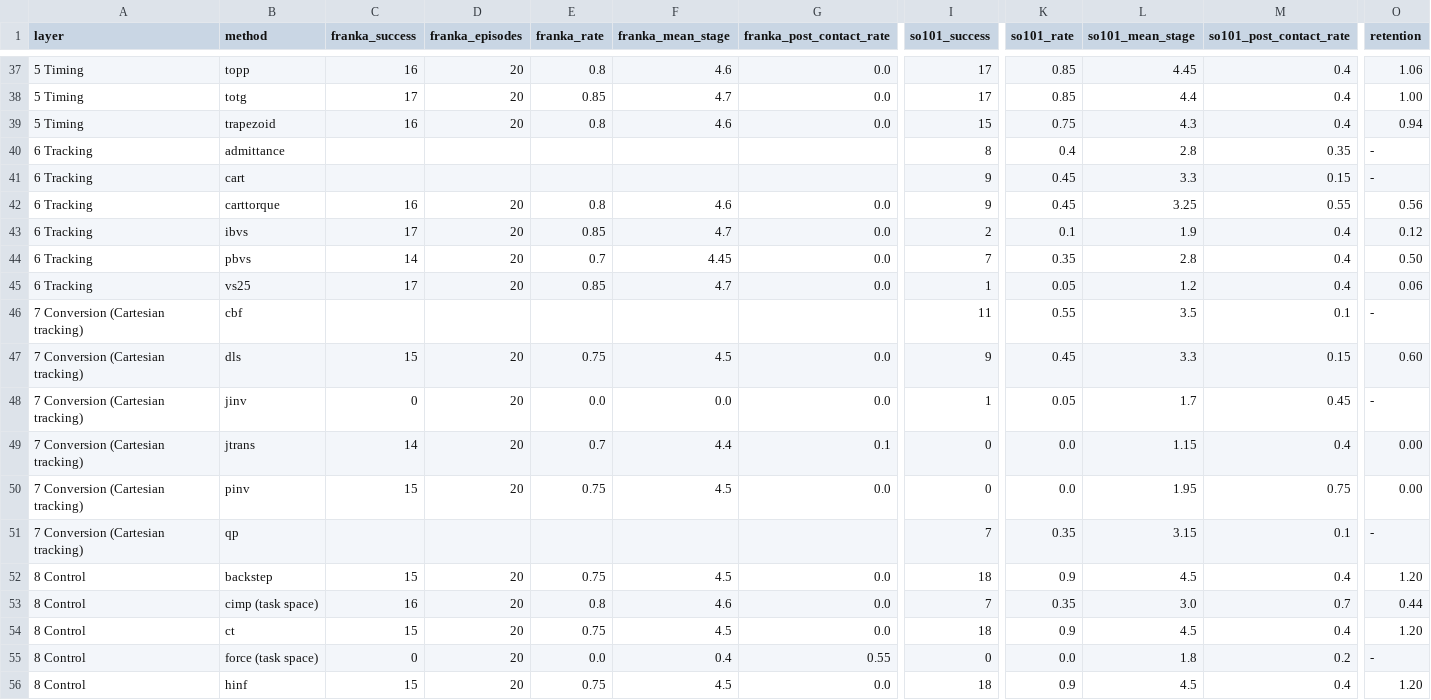
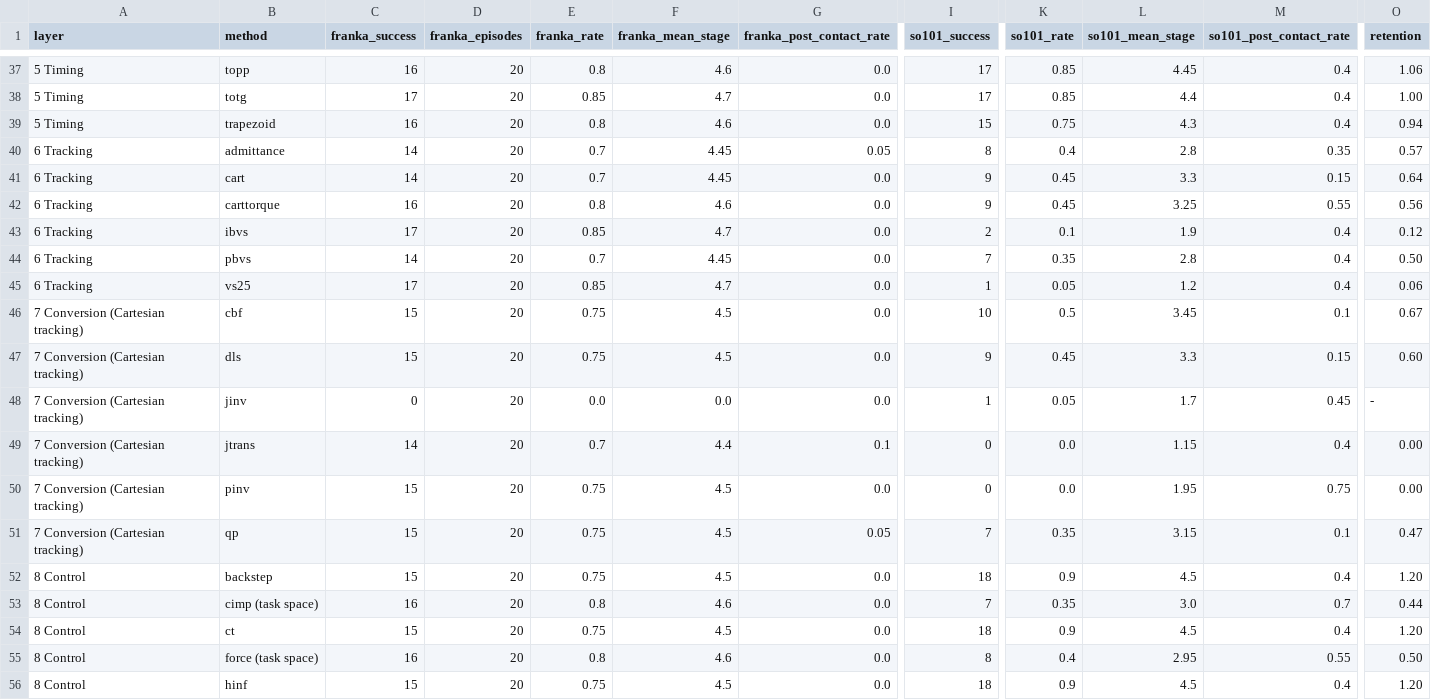
Before and after one commit to AshwikManojTatineni/OneHand, a CSV file: results/classical/summary.csv, drawn as a sheet; only a part is shown, gaps mark what is left out; the diff covers the shown part only; the diff names each change by its address in the sheet, - before the commit and + after, or states it on an @@ line.

```diff
--- a/results/classical/summary.csv
+++ b/results/classical/summary.csv
-C40:C41 (franka_success): (empty)
+C40:C41 (franka_success): 14
-D40:D41 (franka_episodes): (empty)
+D40:D41 (franka_episodes): 20
-E40:E41 (franka_rate): (empty)
+E40:E41 (franka_rate): 0.7
-F40:F41 (franka_mean_stage): (empty)
+F40:F41 (franka_mean_stage): 4.45
-G40 (franka_post_contact_rate): (empty)
+G40 (franka_post_contact_rate): 0.05
-O40 (retention): -
+O40 (retention): 0.57
-G41 (franka_post_contact_rate): (empty)
+G41 (franka_post_contact_rate): 0.0
-O41 (retention): -
+O41 (retention): 0.64
-C46 (franka_success): (empty)
+C46 (franka_success): 15
-D46 (franka_episodes): (empty)
+D46 (franka_episodes): 20
-E46 (franka_rate): (empty)
+E46 (franka_rate): 0.75
-F46 (franka_mean_stage): (empty)
+F46 (franka_mean_stage): 4.5
-G46 (franka_post_contact_rate): (empty)
+G46 (franka_post_contact_rate): 0.0
-I46 (so101_success): 11
+I46 (so101_success): 10
-K46 (so101_rate): 0.55
+K46 (so101_rate): 0.5
-L46 (so101_mean_stage): 3.5
+L46 (so101_mean_stage): 3.45
-O46 (retention): -
+O46 (retention): 0.67
-C51 (franka_success): (empty)
+C51 (franka_success): 15
-D51 (franka_episodes): (empty)
+D51 (franka_episodes): 20
-E51 (franka_rate): (empty)
+E51 (franka_rate): 0.75
-F51 (franka_mean_stage): (empty)
+F51 (franka_mean_stage): 4.5
-G51 (franka_post_contact_rate): (empty)
+G51 (franka_post_contact_rate): 0.05
-O51 (retention): -
+O51 (retention): 0.47
-C55 (franka_success): 0
+C55 (franka_success): 16
-E55 (franka_rate): 0.0
+E55 (franka_rate): 0.8
-F55 (franka_mean_stage): 0.4
+F55 (franka_mean_stage): 4.6
-G55 (franka_post_contact_rate): 0.55
+G55 (franka_post_contact_rate): 0.0
-I55 (so101_success): 0
+I55 (so101_success): 8
-K55 (so101_rate): 0.0
+K55 (so101_rate): 0.4
-L55 (so101_mean_stage): 1.8
+L55 (so101_mean_stage): 2.95
-M55 (so101_post_contact_rate): 0.2
+M55 (so101_post_contact_rate): 0.55
-O55 (retention): -
+O55 (retention): 0.50
```
Also changed, not shown: 48 edited cells elsewhere in this file, 9 other files.
